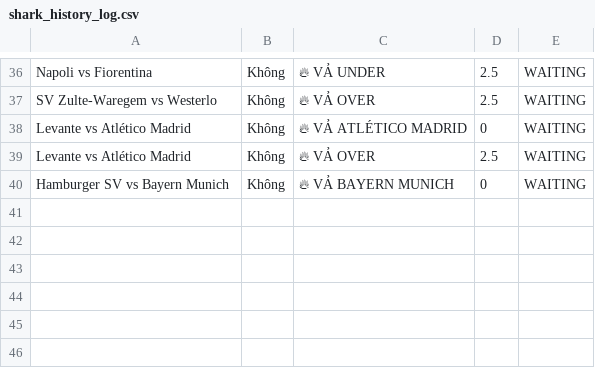
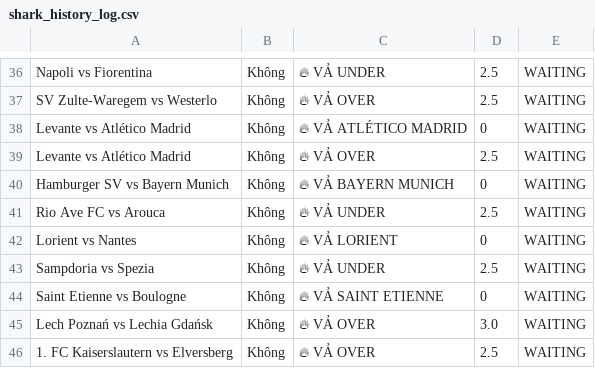
Before and after one commit to pnstung-ui/Vebo_idol, a CSV file: shark_history_log.csv, drawn as a sheet; only a part is shown, gaps mark what is left out; the diff names each change by its address in the sheet, - before the commit and + after, or states it on an @@ line.

```diff
--- a/shark_history_log.csv
+++ b/shark_history_log.csv
+row 41: Rio Ave FC vs Arouca | Không | 🔥 VẢ UNDER | 2.5 | WAITING
+row 42: Lorient vs Nantes | Không | 🔥 VẢ LORIENT | 0 | WAITING
+row 43: Sampdoria vs Spezia | Không | 🔥 VẢ UNDER | 2.5 | WAITING
+row 44: Saint Etienne vs Boulogne | Không | 🔥 VẢ SAINT ETIENNE | 0 | WAITING
+row 45: Lech Poznań vs Lechia Gdańsk | Không | 🔥 VẢ OVER | 3.0 | WAITING
+row 46: 1. FC Kaiserslautern vs Elversberg | Không | 🔥 VẢ OVER | 2.5 | WAITING
```
Also changed, not shown: odds_tracker.csv.
